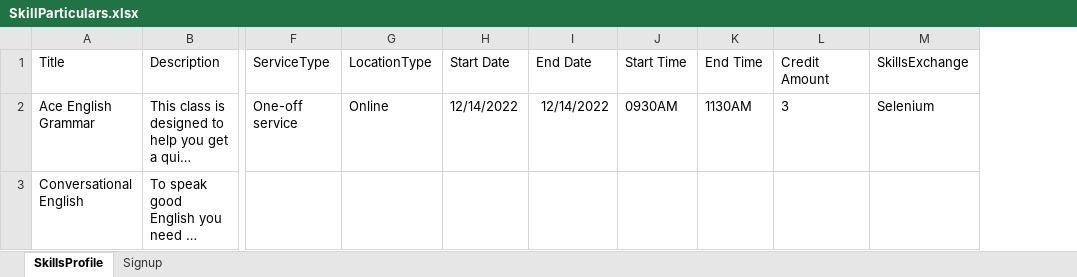
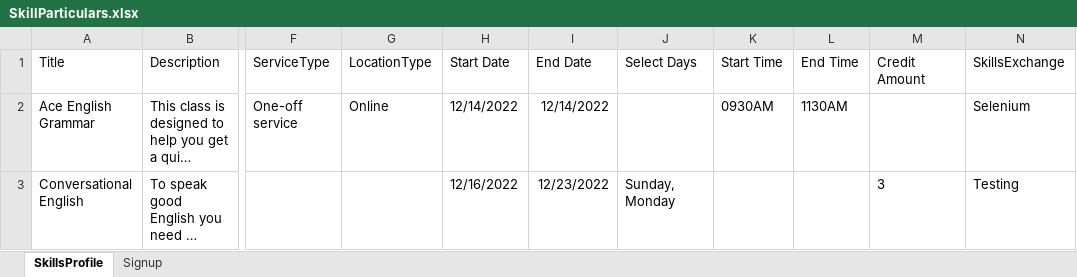
Before and after one commit to Roshiena/marspractise, an Excel workbook: Onlylearning/Onlylearning/Input/SkillParticulars.xlsx, sheet SkillsProfile, drawn as a sheet; only a part is shown, gaps mark what is left out; long unchanged cells end in …; values as stored, in another font and other column widths than the file's, no borders; addresses are those after the commit; the diff names each change by its address in the sheet, - before the commit and + after, or states it on an @@ line.

```diff
--- a/Onlylearning/Onlylearning/Input/SkillParticulars.xlsx (sheet SkillsProfile)
+++ b/Onlylearning/Onlylearning/Input/SkillParticulars.xlsx (sheet SkillsProfile)
+column J (Select Days), row 3: Sunday, Monday
-M2 (Credit Amount): 3
+M2 (Credit Amount): (empty)
-H3 (Start Date): (empty)
+H3 (Start Date): 12/16/2022
-I3 (End Date): (empty)
+I3 (End Date): 12/23/2022
-M3 (Credit Amount): (empty)
+M3 (Credit Amount): 3
-N3 (SkillsExchange): (empty)
+N3 (SkillsExchange): Testing
```
Also changed, not shown: 8 other files.
